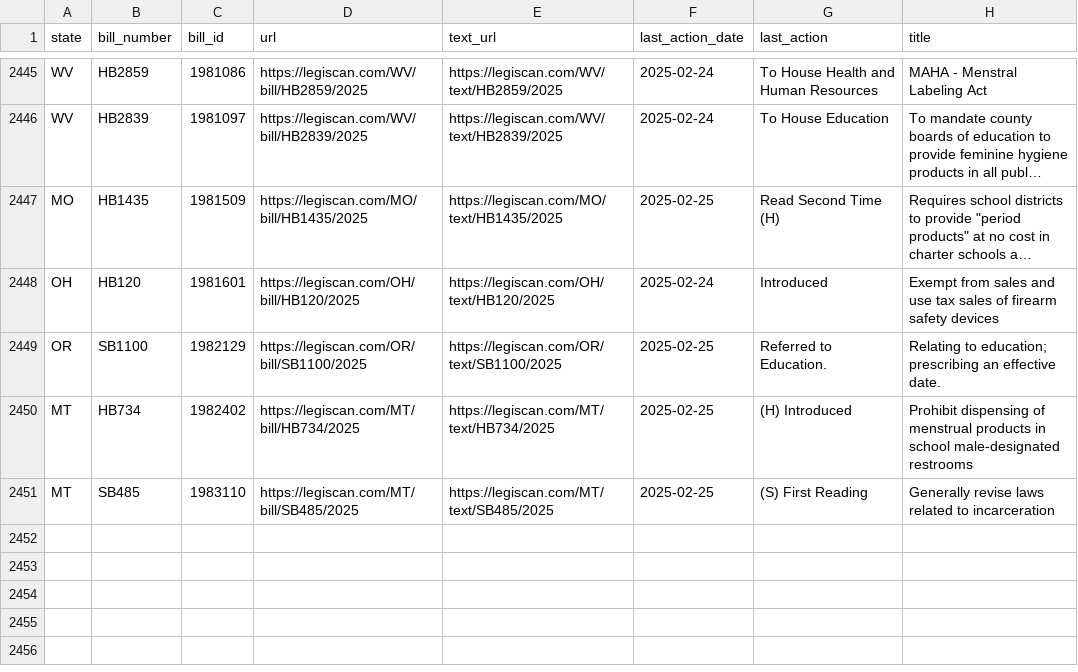
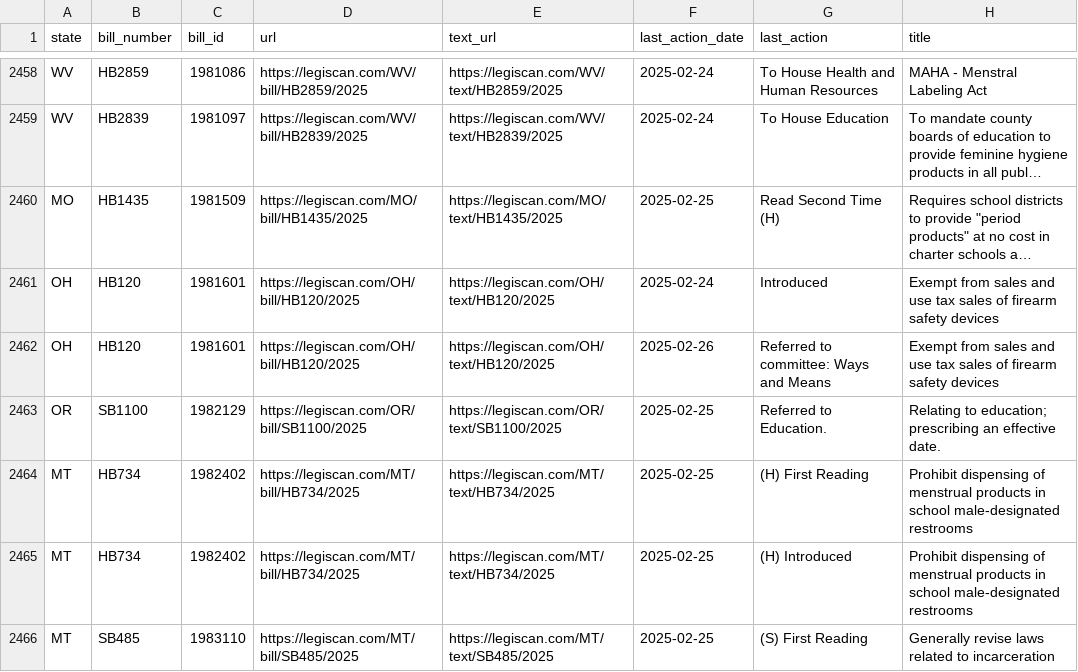
Before and after one commit to edmundmiller/periodic_legislation, a CSV file: sources/legiscan/bills.csv, drawn as a sheet; only a part is shown, gaps mark what is left out; long unchanged cells end in …; the diff covers the shown part only; the diff names each change by its address in the sheet, - before the commit and + after, or states it on an @@ line.

```diff
--- a/sources/legiscan/bills.csv
+++ b/sources/legiscan/bills.csv
+row 2462: OH | HB120 | 1981601 | https://legiscan.com/OH/bill/HB120/2025 | https://legiscan.com/OH/text/HB120/2025 | 2025-02-26 | Referred to committee: Ways and Means | Exempt from sales and use tax sales of firearm safety devices
+row 2464: MT | HB734 | 1982402 | https://legiscan.com/MT/bill/HB734/2025 | https://legiscan.com/MT/text/HB734/2025 | 2025-02-25 | (H) First Reading | Prohibit dispensing of menstrual products in school male-designated restrooms
```
Also changed, not shown: 17 added rows, 11 moved rows and 4 edited cells elsewhere in this file.
